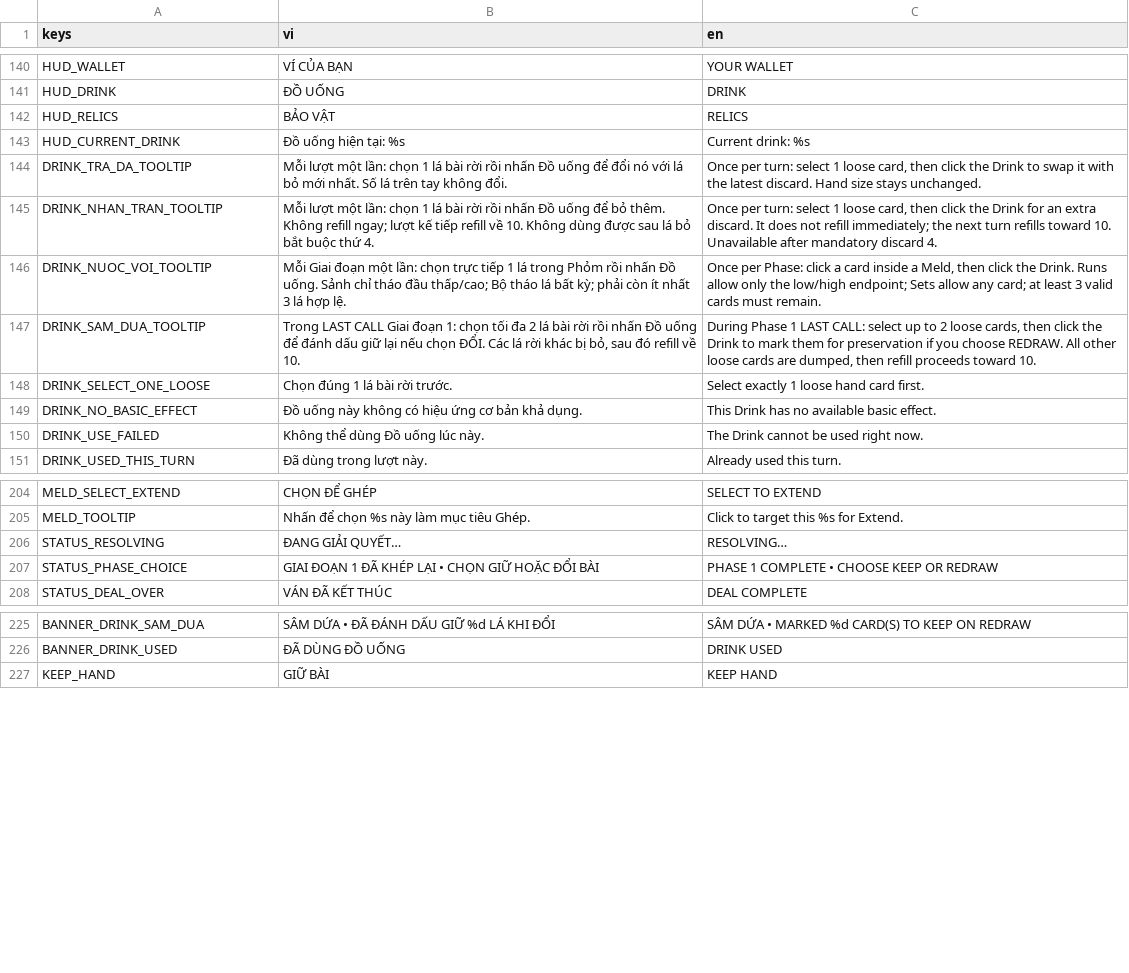
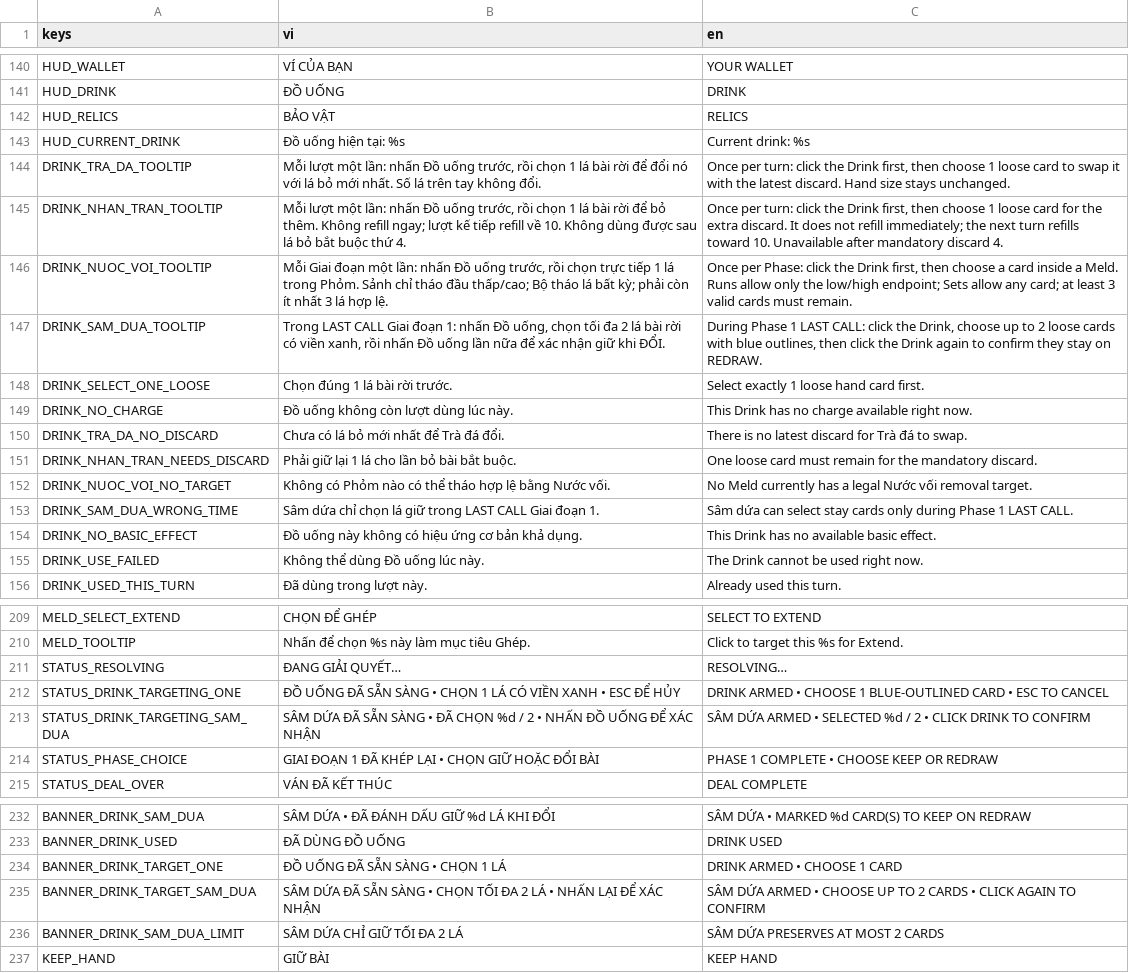
Before and after one commit to zerato9x/TRADATALA, a CSV file: locale/ui.csv, drawn as a sheet; only a part is shown, gaps mark what is left out.

```diff
--- a/locale/ui.csv
+++ b/locale/ui.csv
@@ -143,7 +143,12 @@ HUD_RELICS,"BẢO VẬT","RELICS"
 HUD_CURRENT_DRINK,"Đồ uống hiện tại: %s","Current drink: %s"
-DRINK_TRA_DA_TOOLTIP,"Mỗi lượt một lần: chọn 1 lá bài rời rồi nhấn Đồ uống để đổi nó với lá bỏ mới nhất. Số lá trên tay không đổi.","Once per turn: select 1 loose card, then click the Drink to swap it with the latest discard. Hand size stays unchanged."
-DRINK_NHAN_TRAN_TOOLTIP,"Mỗi lượt một lần: chọn 1 lá bài rời rồi nhấn Đồ uống để bỏ thêm. Không refill ngay; lượt kế tiếp refill về 10. Không dùng được sau lá bỏ bắt buộc thứ 4.","Once per turn: select 1 loose card, then click the Drink for an extra discard. It does not refill immediately; the next turn refills toward 10. Unavailable after mandatory discard 4."
-DRINK_NUOC_VOI_TOOLTIP,"Mỗi Giai đoạn một lần: chọn trực tiếp 1 lá trong Phỏm rồi nhấn Đồ uống. Sảnh chỉ tháo đầu thấp/cao; Bộ tháo lá bất kỳ; phải còn ít nhất 3 lá hợp lệ.","Once per Phase: click a card inside a Meld, then click the Drink. Runs allow only the low/high endpoint; Sets allow any card; at least 3 valid cards must remain."
-DRINK_SAM_DUA_TOOLTIP,"Trong LAST CALL Giai đoạn 1: chọn tối đa 2 lá bài rời rồi nhấn Đồ uống để đánh dấu giữ lại nếu chọn ĐỔI. Các lá rời khác bị bỏ, sau đó refill về 10.","During Phase 1 LAST CALL: select up to 2 loose cards, then click the Drink to mark them for preservation if you choose REDRAW. All other loose cards are dumped, then refill proceeds toward 10."
+DRINK_TRA_DA_TOOLTIP,"Mỗi lượt một lần: nhấn Đồ uống trước, rồi chọn 1 lá bài rời để đổi nó với lá bỏ mới nhất. Số lá trên tay không đổi.","Once per turn: click the Drink first, then choose 1 loose card to swap it with the latest discard. Hand size stays unchanged."
+DRINK_NHAN_TRAN_TOOLTIP,"Mỗi lượt một lần: nhấn Đồ uống trước, rồi chọn 1 lá bài rời để bỏ thêm. Không refill ngay; lượt kế tiếp refill về 10. Không dùng được sau lá bỏ bắt buộc thứ 4.","Once per turn: click the Drink first, then choose 1 loose card for the extra discard. It does not refill immediately; the next turn refills toward 10. Unavailable after mandatory discard 4."
+DRINK_NUOC_VOI_TOOLTIP,"Mỗi Giai đoạn một lần: nhấn Đồ uống trước, rồi chọn trực tiếp 1 lá trong Phỏm. Sảnh chỉ tháo đầu thấp/cao; Bộ tháo lá bất kỳ; phải còn ít nhất 3 lá hợp lệ.","Once per Phase: click the Drink first, then choose a card inside a Meld. Runs allow only the low/high endpoint; Sets allow any card; at least 3 valid cards must remain."
+DRINK_SAM_DUA_TOOLTIP,"Trong LAST CALL Giai đoạn 1: nhấn Đồ uống, chọn tối đa 2 lá bài rời có viền xanh, rồi nhấn Đồ uống lần nữa để xác nhận giữ khi ĐỔI.","During Phase 1 LAST CALL: click the Drink, choose up to 2 loose cards with blue outlines, then click the Drink again to confirm they stay on REDRAW."
 DRINK_SELECT_ONE_LOOSE,"Chọn đúng 1 lá bài rời trước.","Select exactly 1 loose hand card first."
+DRINK_NO_CHARGE,"Đồ uống không còn lượt dùng lúc này.","This Drink has no charge available right now."
+DRINK_TRA_DA_NO_DISCARD,"Chưa có lá bỏ mới nhất để Trà đá đổi.","There is no latest discard for Trà đá to swap."
+DRINK_NHAN_TRAN_NEEDS_DISCARD,"Phải giữ lại 1 lá cho lần bỏ bài bắt buộc.","One loose card must remain for the mandatory discard."
+DRINK_NUOC_VOI_NO_TARGET,"Không có Phỏm nào có thể tháo hợp lệ bằng Nước vối.","No Meld currently has a legal Nước vối removal target."
+DRINK_SAM_DUA_WRONG_TIME,"Sâm dứa chỉ chọn lá giữ trong LAST CALL Giai đoạn 1.","Sâm dứa can select stay cards only during Phase 1 LAST CALL."
 DRINK_NO_BASIC_EFFECT,"Đồ uống này không có hiệu ứng cơ bản khả dụng.","This Drink has no available basic effect."
@@ -206,2 +211,4 @@ MELD_TOOLTIP,"Nhấn để chọn %s này làm mục tiêu Ghép.","Click to tar
 STATUS_RESOLVING,"ĐANG GIẢI QUYẾT…","RESOLVING…"
+STATUS_DRINK_TARGETING_ONE,"ĐỒ UỐNG ĐÃ SẴN SÀNG  •  CHỌN 1 LÁ CÓ VIỀN XANH  •  ESC ĐỂ HỦY","DRINK ARMED  •  CHOOSE 1 BLUE-OUTLINED CARD  •  ESC TO CANCEL"
+STATUS_DRINK_TARGETING_SAM_DUA,"SÂM DỨA ĐÃ SẴN SÀNG  •  ĐÃ CHỌN %d / 2  •  NHẤN ĐỒ UỐNG ĐỂ XÁC NHẬN","SÂM DỨA ARMED  •  SELECTED %d / 2  •  CLICK DRINK TO CONFIRM"
 STATUS_PHASE_CHOICE,"GIAI ĐOẠN 1 ĐÃ KHÉP LẠI  •  CHỌN GIỮ HOẶC ĐỔI BÀI","PHASE 1 COMPLETE  •  CHOOSE KEEP OR REDRAW"
@@ -226,2 +233,5 @@ BANNER_DRINK_SAM_DUA,"SÂM DỨA  •  ĐÃ ĐÁNH DẤU GIỮ %d LÁ KHI ĐỔI
 BANNER_DRINK_USED,"ĐÃ DÙNG ĐỒ UỐNG","DRINK USED"
+BANNER_DRINK_TARGET_ONE,"ĐỒ UỐNG ĐÃ SẴN SÀNG  •  CHỌN 1 LÁ","DRINK ARMED  •  CHOOSE 1 CARD"
+BANNER_DRINK_TARGET_SAM_DUA,"SÂM DỨA ĐÃ SẴN SÀNG  •  CHỌN TỐI ĐA 2 LÁ  •  NHẤN LẠI ĐỂ XÁC NHẬN","SÂM DỨA ARMED  •  CHOOSE UP TO 2 CARDS  •  CLICK AGAIN TO CONFIRM"
+BANNER_DRINK_SAM_DUA_LIMIT,"SÂM DỨA CHỈ GIỮ TỐI ĐA 2 LÁ","SÂM DỨA PRESERVES AT MOST 2 CARDS"
 KEEP_HAND,"GIỮ BÀI","KEEP HAND"
```
Also changed, not shown: 10 other files.
